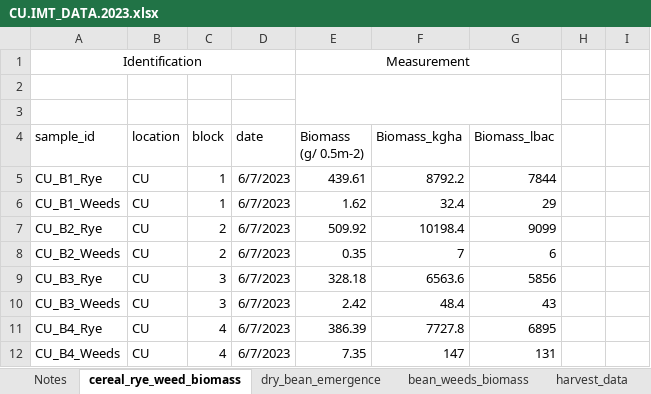
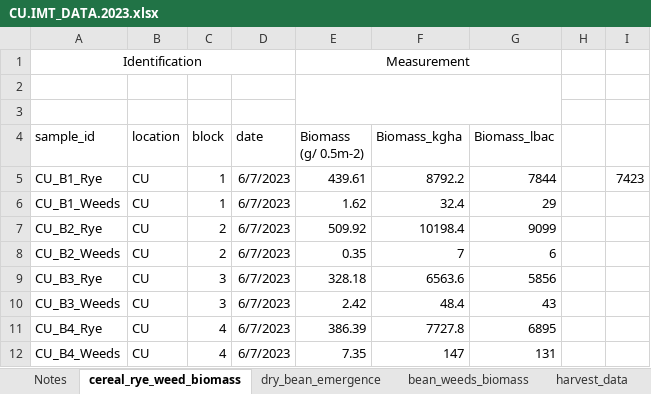
Before and after one commit to ericyoungerman/IMT, an Excel workbook: data/raw/CU.IMT_DATA.2023.xlsx, sheet cereal_rye_weed_biomass, drawn as a sheet; values as stored, in another font and other column widths than the file's, no borders; the diff names each change by its address in the sheet, - before the commit and + after, or states it on an @@ line.

```diff
--- a/data/raw/CU.IMT_DATA.2023.xlsx (sheet cereal_rye_weed_biomass)
+++ b/data/raw/CU.IMT_DATA.2023.xlsx (sheet cereal_rye_weed_biomass)
-I5: (empty)
+I5: 7423
```
Also changed, not shown: rmarkdowns/analysis/tables/bean-yield/Ecobean/Ecobean_bean-yield_all-tables.xlsx, rmarkdowns/analysis/tables/weed-biomass/NY-only/inrow/NY-only_inrow_weed-biomass_all-tables.xlsx, 33 other files.
